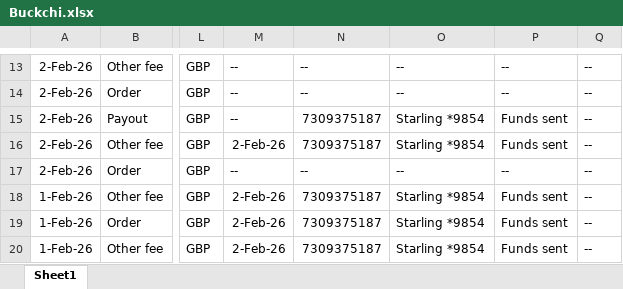
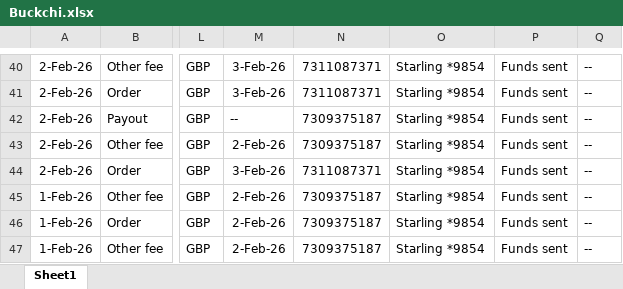
Before and after one commit to NIBH014B/BuckchiDailyReport, an Excel workbook: Raw Sales Data/Buckchi.xlsx, sheet Sheet1, drawn as a sheet; only a part is shown, gaps mark what is left out; values as stored, in another font and other column widths than the file's, no borders; addresses are those after the commit; the diff covers the shown part only; the diff names each change by its address in the sheet, - before the commit and + after, or states it on an @@ line.

```diff
--- a/Raw Sales Data/Buckchi.xlsx (sheet Sheet1)
+++ b/Raw Sales Data/Buckchi.xlsx (sheet Sheet1)
-M40:M41: --
+M40:M41: 3-Feb-26
-N40:N41: --
+N40:N41: 7311087371
-O40:O41: --
+O40:O41: Starling *9854
-P40:P41: --
+P40:P41: Funds sent
-M44: --
+M44: 3-Feb-26
-N44: --
+N44: 7311087371
-O44: --
+O44: Starling *9854
-P44: --
+P44: Funds sent
```
Also changed, not shown: 27 added rows elsewhere in this sheet, Raw Sales Data/Amazon.xlsx, Raw Sales Data/Vandey.xlsx.
